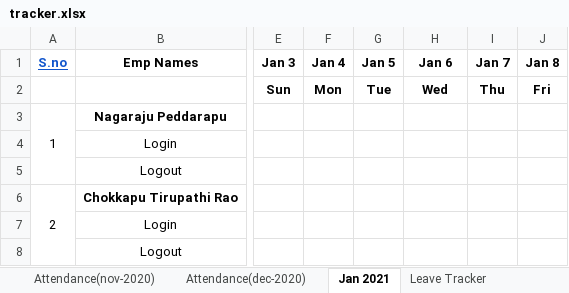
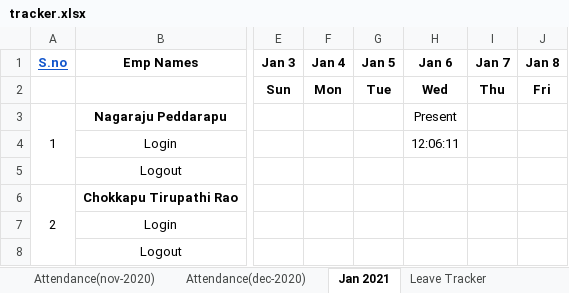
Before and after one commit to mohankaushik97/internship, an Excel workbook: CODES/tracker.xlsx, sheet Jan 2021, drawn as a sheet; only a part is shown, gaps mark what is left out; values as stored, in another font and other column widths than the file's, no borders; the diff names each change by its address in the sheet, - before the commit and + after, or states it on an @@ line.

```diff
--- a/CODES/tracker.xlsx (sheet Jan 2021)
+++ b/CODES/tracker.xlsx (sheet Jan 2021)
-H3 (Jan 6): (empty)
+H3 (Jan 6): Present
-H4 (Jan 6): (empty)
+H4 (Jan 6): 12:06:11
```
Also changed, not shown: sheet Leave Tracker, 1 other file.
